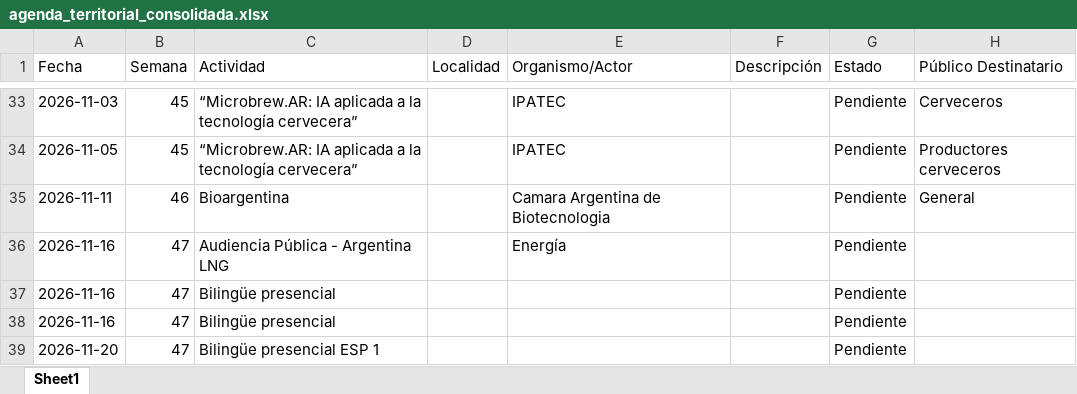
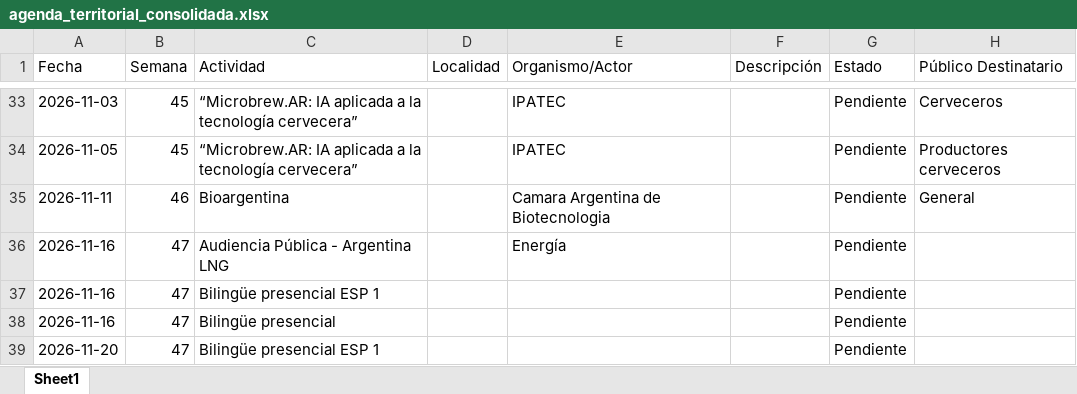
Before and after one commit to upeu-herramientasdigitales/agenda-territorial, an Excel workbook: agenda_territorial_consolidada.xlsx, sheet Sheet1, drawn as a sheet; only a part is shown, gaps mark what is left out; values as stored, in another font and other column widths than the file's, no borders; the diff names each change by its address in the sheet, - before the commit and + after, or states it on an @@ line.

Commit message:
Modificar actividad: Bilingüe presencial ESP 1

```diff
--- a/agenda_territorial_consolidada.xlsx (sheet Sheet1)
+++ b/agenda_territorial_consolidada.xlsx (sheet Sheet1)
-C37 (Actividad): Bilingüe presencial
+C37 (Actividad): Bilingüe presencial ESP 1
```
